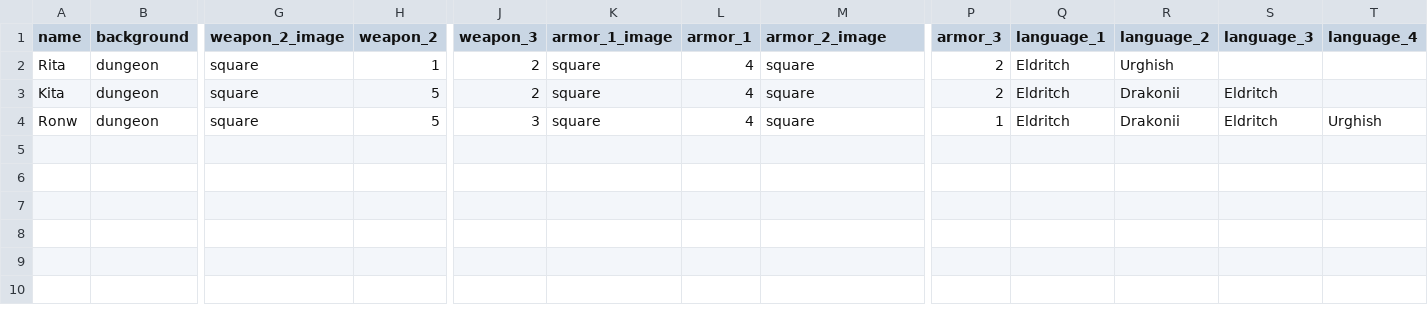
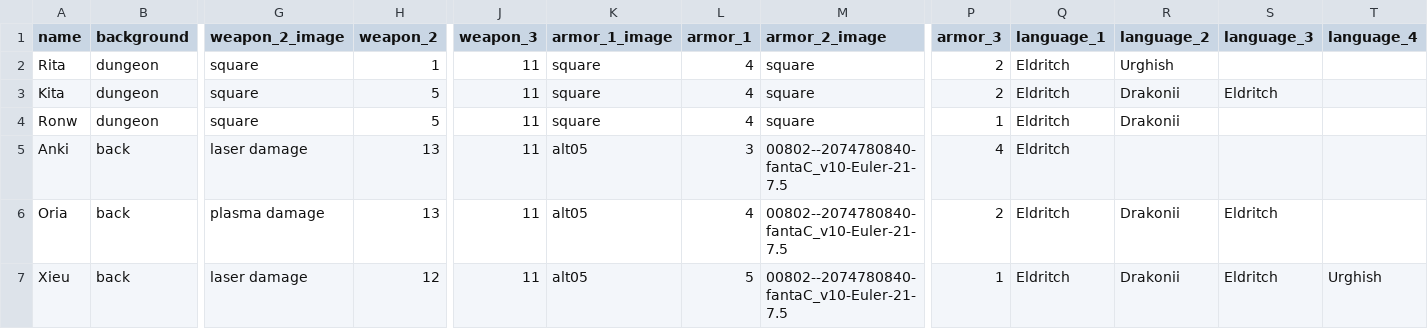
Before and after one commit to SlicznyKotuni/CharacterCardGenerator, a CSV file: list.csv, drawn as a sheet; only a part is shown, gaps mark what is left out; rows hold the shown columns only; the diff names each change by its address in the sheet, - before the commit and + after, or states it on an @@ line.

```diff
--- a/list.csv
+++ b/list.csv
-J2:J3 (weapon_3): 2
+J2:J3 (weapon_3): 11
-J4 (weapon_3): 3
+J4 (weapon_3): 11
-S4 (language_3): Eldritch
+S4 (language_3): (empty)
-T4 (language_4): Urghish
+T4 (language_4): (empty)
+row 5: Anki | back | laser damage | 13 | 11 | alt05 | 3 | 00802--2074780840-fantaC_v10-Euler-21-7.5 | 4 | Eldritch
+row 6: Oria | back | plasma damage | 13 | 11 | alt05 | 4 | 00802--2074780840-fantaC_v10-Euler-21-7.5 | 2 | Eldritch | Drakonii | Eldritch
+row 7: Xieu | back | laser damage | 12 | 11 | alt05 | 5 | 00802--2074780840-fantaC_v10-Euler-21-7.5 | 1 | Eldritch | Drakonii | Eldritch | Urghish
```
Also changed, not shown: 19 other files.
